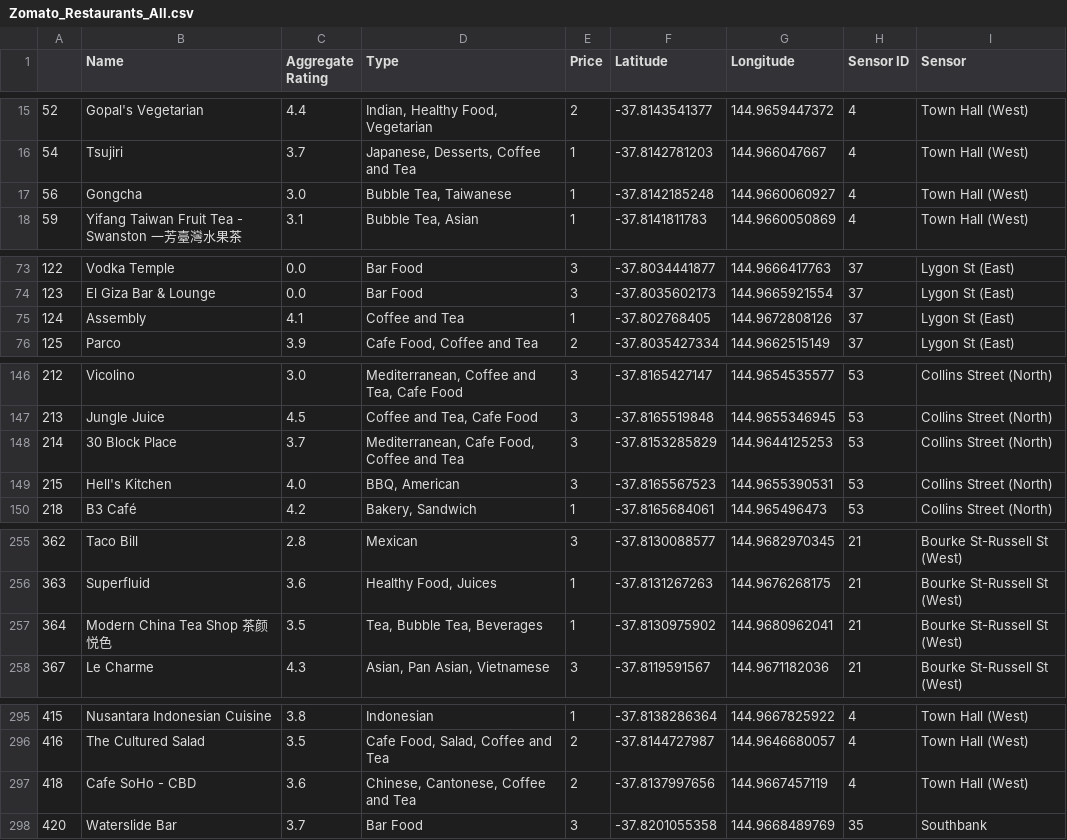
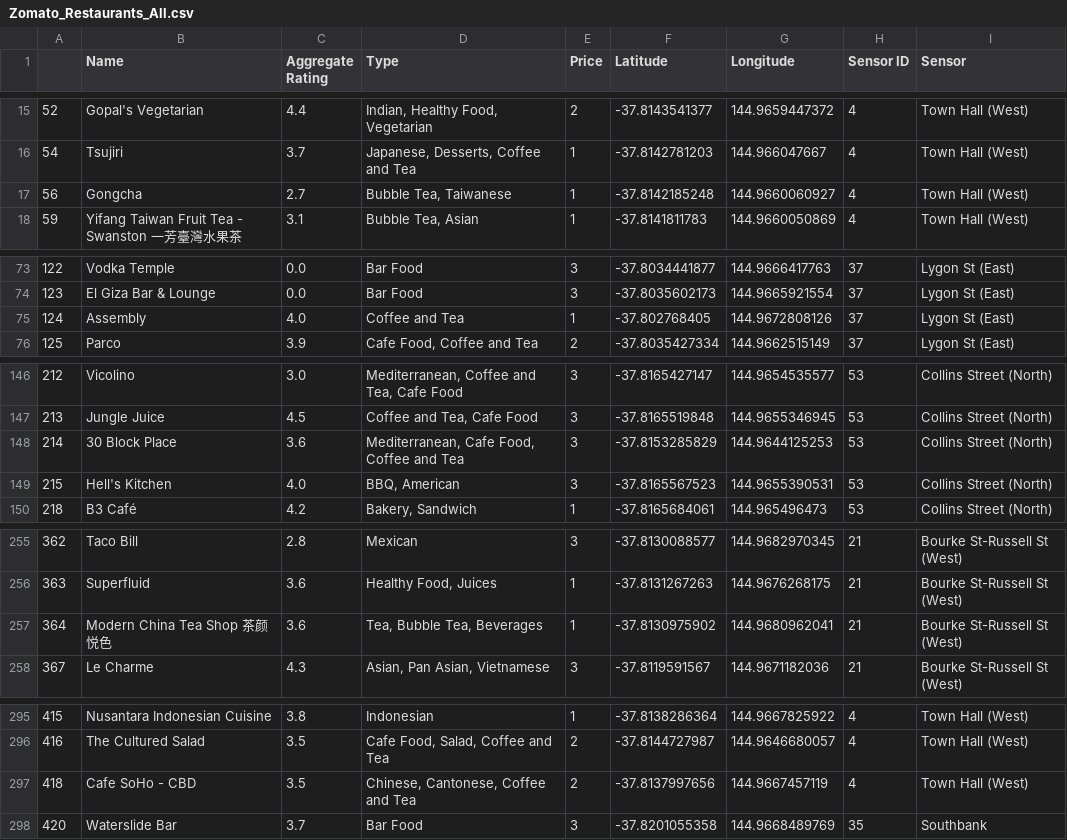
Before and after one commit to welanc/project_1, a CSV file: Output/4_post_presentation/csv/Zomato_Restaurants_All.csv, drawn as a sheet; only a part is shown, gaps mark what is left out; the diff covers the shown part only.

```diff
--- a/Output/4_post_presentation/csv/Zomato_Restaurants_All.csv
+++ b/Output/4_post_presentation/csv/Zomato_Restaurants_All.csv
@@ -16,3 +16,3 @@
 54,Tsujiri,3.7,"Japanese, Desserts, Coffee and Tea",1,-37.8142781203,144.966047667,4,Town Hall (West)
-56,Gongcha,3.0,"Bubble Tea, Taiwanese",1,-37.8142185248,144.9660060927,4,Town Hall (West)
+56,Gongcha,2.7,"Bubble Tea, Taiwanese",1,-37.8142185248,144.9660060927,4,Town Hall (West)
 59,Yifang Taiwan Fruit Tea - Swanston 一芳臺灣水果茶,3.1,"Bubble Tea, Asian",1,-37.8141811783,144.9660050869,4,Town Hall (West)
@@ -74,3 +74,3 @@
 123,El Giza Bar & Lounge,0.0,Bar Food,3,-37.8035602173,144.9665921554,37,Lygon St (East)
-124,Assembly,4.1,Coffee and Tea,1,-37.802768405,144.9672808126,37,Lygon St (East)
+124,Assembly,4.0,Coffee and Tea,1,-37.802768405,144.9672808126,37,Lygon St (East)
 125,Parco,3.9,"Cafe Food, Coffee and Tea",2,-37.8035427334,144.9662515149,37,Lygon St (East)
@@ -147,3 +147,3 @@
 213,Jungle Juice,4.5,"Coffee and Tea, Cafe Food",3,-37.8165519848,144.9655346945,53,Collins Street (North)
-214,30 Block Place,3.7,"Mediterranean, Cafe Food, Coffee and Tea",3,-37.8153285829,144.9644125253,53,Collins Street (North)
+214,30 Block Place,3.6,"Mediterranean, Cafe Food, Coffee and Tea",3,-37.8153285829,144.9644125253,53,Collins Street (North)
 215,Hell's Kitchen,4.0,"BBQ, American",3,-37.8165567523,144.9655390531,53,Collins Street (North)
@@ -256,3 +256,3 @@
 363,Superfluid,3.6,"Healthy Food, Juices",1,-37.8131267263,144.9676268175,21,Bourke St-Russell St (West)
-364,Modern China Tea Shop 茶颜悦色,3.5,"Tea, Bubble Tea, Beverages",1,-37.8130975902,144.9680962041,21,Bourke St-Russell St (West)
+364,Modern China Tea Shop 茶颜悦色,3.6,"Tea, Bubble Tea, Beverages",1,-37.8130975902,144.9680962041,21,Bourke St-Russell St (West)
 367,Le Charme,4.3,"Asian, Pan Asian, Vietnamese",3,-37.8119591567,144.9671182036,21,Bourke St-Russell St (West)
@@ -296,3 +296,3 @@
 416,The Cultured Salad,3.5,"Cafe Food, Salad, Coffee and Tea",2,-37.8144727987,144.9646680057,4,Town Hall (West)
-418,Cafe SoHo - CBD,3.6,"Chinese, Cantonese, Coffee and Tea",2,-37.8137997656,144.9667457119,4,Town Hall (West)
+418,Cafe SoHo - CBD,3.5,"Chinese, Cantonese, Coffee and Tea",2,-37.8137997656,144.9667457119,4,Town Hall (West)
 420,Waterslide Bar,3.7,Bar Food,3,-37.8201055358,144.9668489769,35,Southbank
```
Also changed, not shown: 2 edited cells elsewhere in this file, Output/4_post_presentation/csv/Zomato_Restaurants_All_Consolidated-Types.csv, 28 other files.
